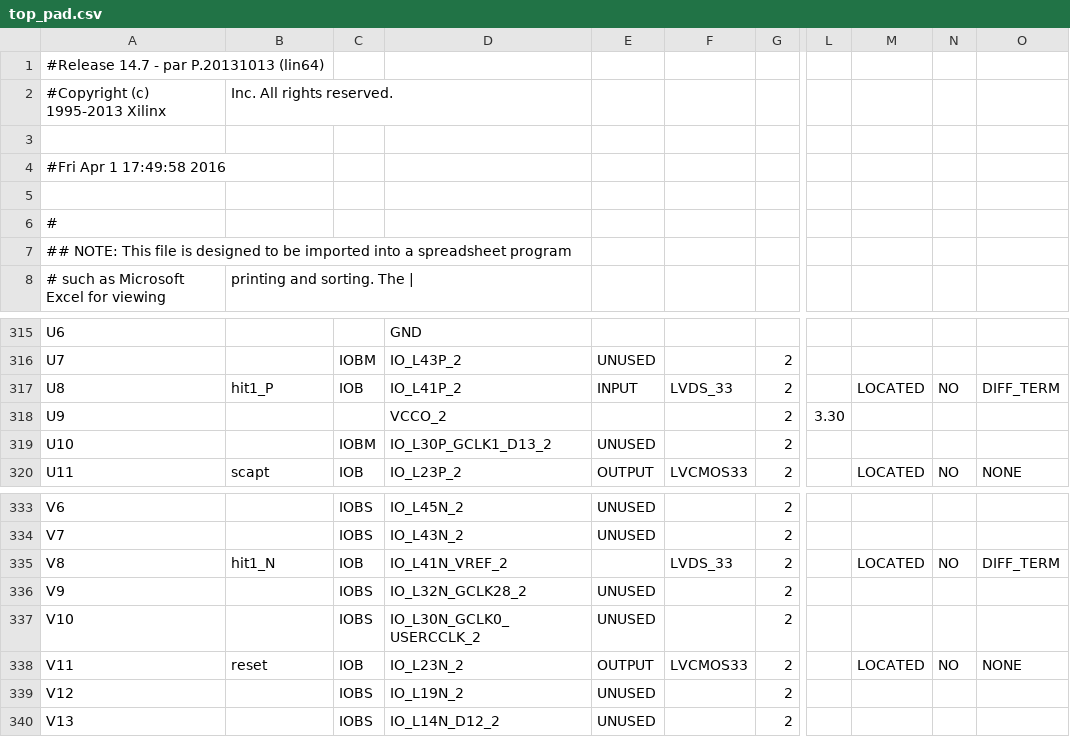
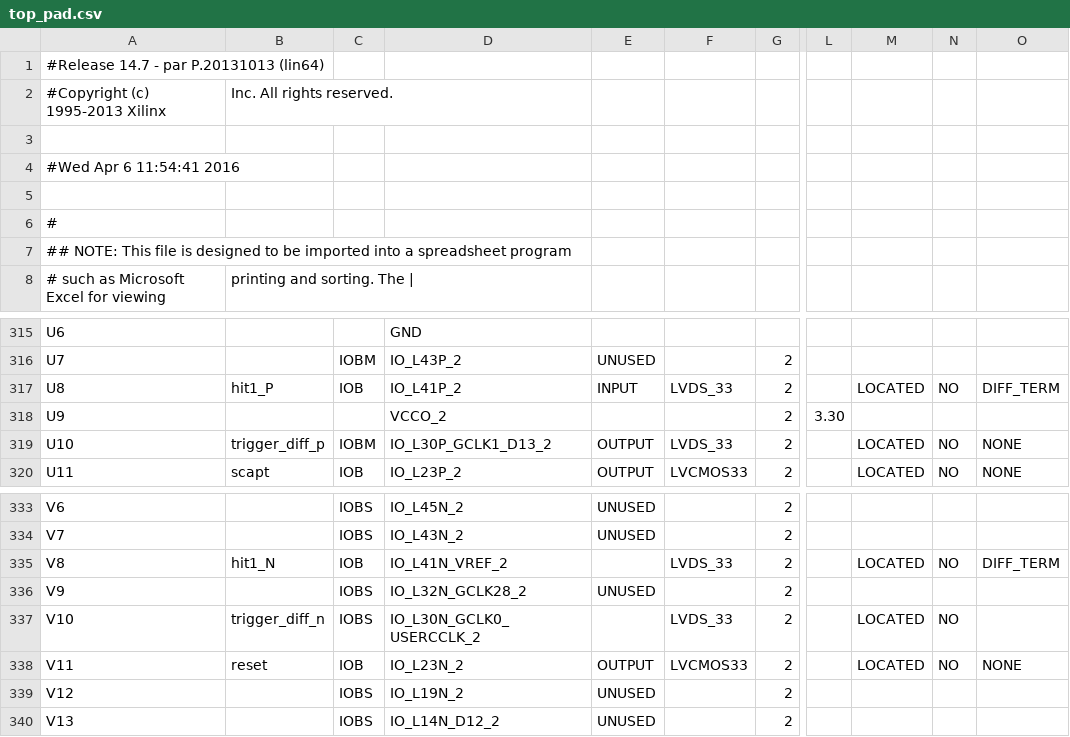
Before and after one commit to jeffreyprinzie/TDC_freqmode, a CSV file: top_pad.csv, drawn as a sheet; only a part is shown, gaps mark what is left out; the diff names each change by its address in the sheet, - before the commit and + after, or states it on an @@ line.

Commit message:
Updated firmware with LVDS trigger output

```diff
--- a/top_pad.csv
+++ b/top_pad.csv
-A4: #Fri Apr 1 17:49:58 2016
+A4: #Wed Apr 6 11:54:41 2016
-B319: (empty)
+B319: trigger_diff_p
-E319: UNUSED
+E319: OUTPUT
-F319: (empty)
+F319: LVDS_33
-M319: (empty)
+M319: LOCATED
-N319: (empty)
+N319: NO
-O319: (empty)
+O319: NONE
-B337: (empty)
+B337: trigger_diff_n
-E337: UNUSED
+E337: (empty)
-F337: (empty)
+F337: LVDS_33
-M337: (empty)
+M337: LOCATED
-N337: (empty)
+N337: NO
```
Also changed, not shown: 50 other files.
